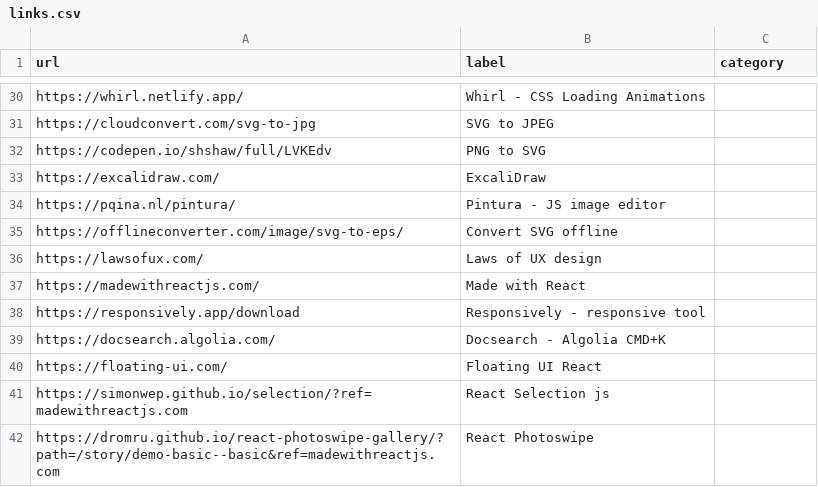
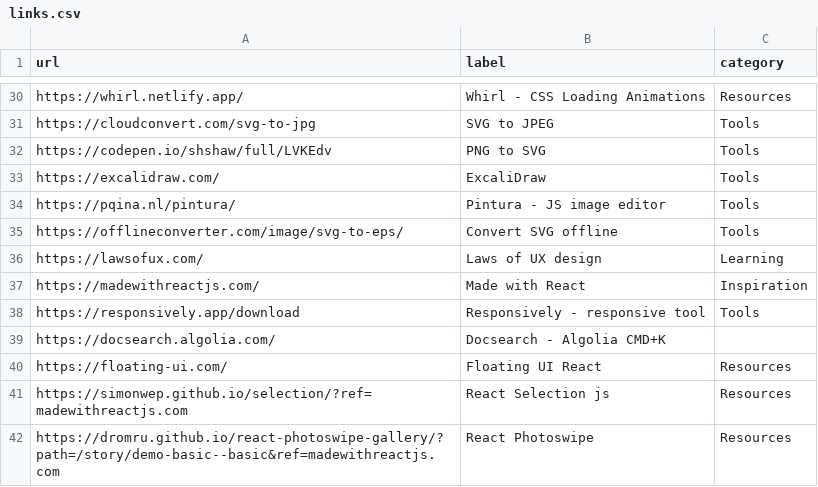
Before and after one commit to aksellsor/tools, a CSV file: links.csv, drawn as a sheet; only a part is shown, gaps mark what is left out; the diff covers the shown part only; the diff names each change by its address in the sheet, - before the commit and + after, or states it on an @@ line.

```diff
--- a/links.csv
+++ b/links.csv
-C30 (category): (empty)
+C30 (category): Resources
-C31:C35 (category): (empty)
+C31:C35 (category): Tools
-C36 (category): (empty)
+C36 (category): Learning
-C37 (category): (empty)
+C37 (category): Inspiration
-C38 (category): (empty)
+C38 (category): Tools
-C40:C42 (category): (empty)
+C40:C42 (category): Resources
```
Also changed, not shown: 27 edited cells elsewhere in this file.
